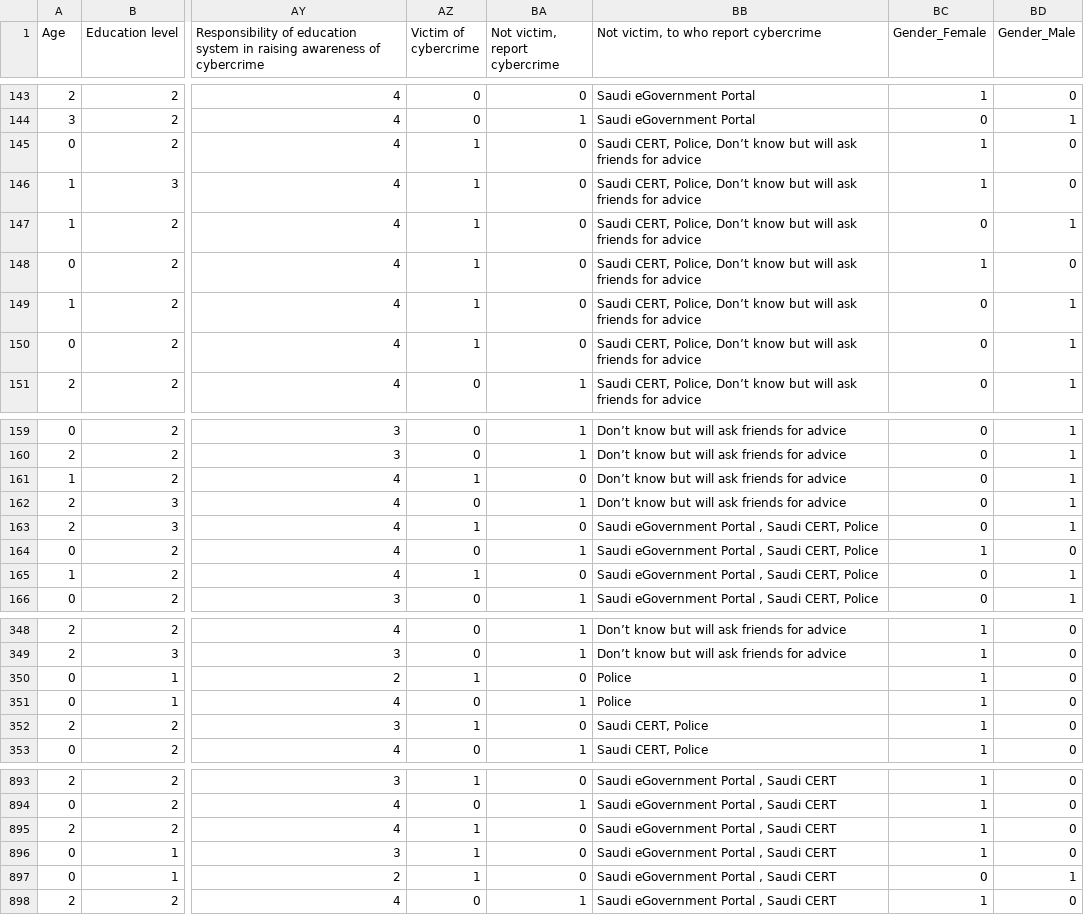
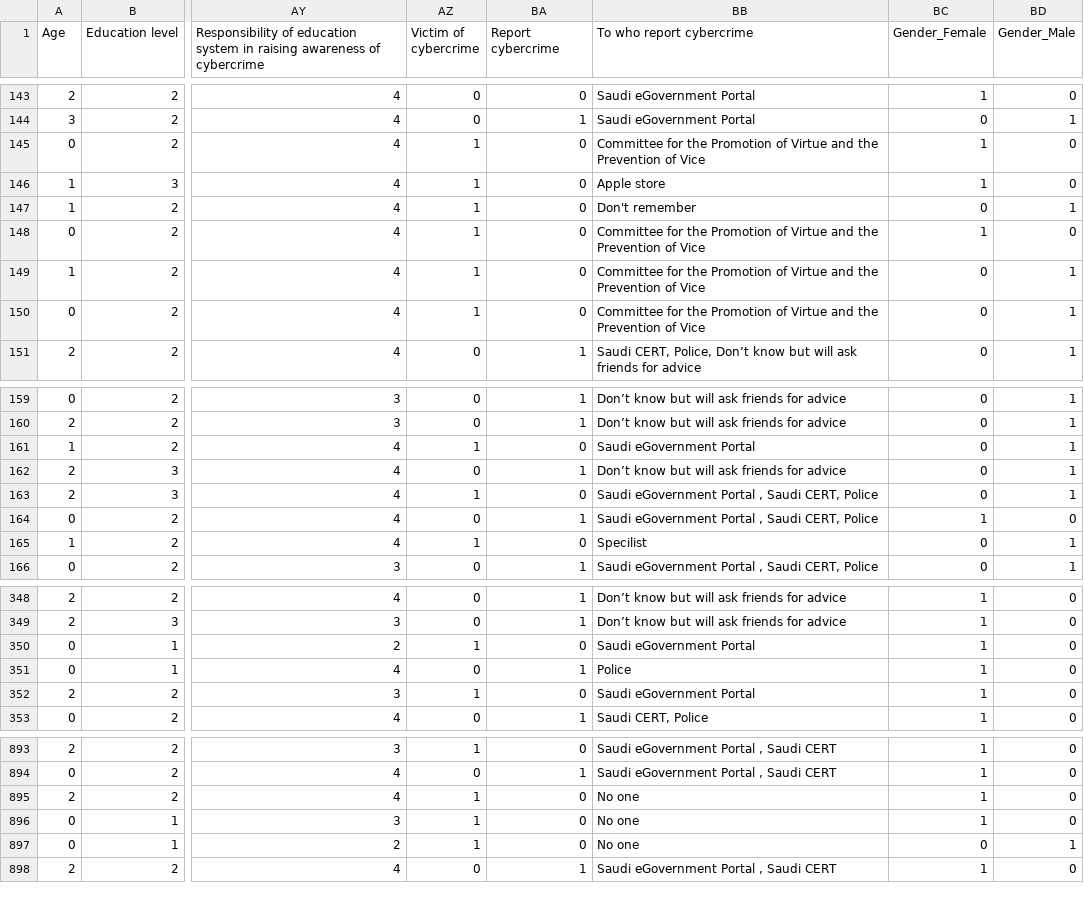
Before and after one commit to Hala-Alsouly/SDA-Capstone, a CSV file: enumerated dataset.csv, drawn as a sheet; only a part is shown, gaps mark what is left out; the diff covers the shown part only; the diff names each change by its address in the sheet, - before the commit and + after, or states it on an @@ line.

Commit message:
Change column name

```diff
--- a/enumerated dataset.csv
+++ b/enumerated dataset.csv
-BA1: Not victim, report cybercrime
+BA1: Report cybercrime
-BB1: Not victim, to who report cybercrime
+BB1: To who report cybercrime
-BB145 (To who report cybercrime): Saudi CERT, Police, Don’t know but will ask friends for advice
+BB145 (To who report cybercrime): Committee for the Promotion of Virtue and the Prevention of Vice
-BB146 (To who report cybercrime): Saudi CERT, Police, Don’t know but will ask friends for advice
+BB146 (To who report cybercrime): Apple store
-BB147 (To who report cybercrime): Saudi CERT, Police, Don’t know but will ask friends for advice
+BB147 (To who report cybercrime): Don't remember
-BB148:BB150 (To who report cybercrime): Saudi CERT, Police, Don’t know but will ask friends for advice
+BB148:BB150 (To who report cybercrime): Committee for the Promotion of Virtue and the Prevention of Vice
-BB161 (To who report cybercrime): Don’t know but will ask friends for advice
+BB161 (To who report cybercrime): Saudi eGovernment Portal
-BB165 (To who report cybercrime): Saudi eGovernment Portal , Saudi CERT, Police
+BB165 (To who report cybercrime): Specilist
-BB350 (To who report cybercrime): Police
+BB350 (To who report cybercrime): Saudi eGovernment Portal
-BB352 (To who report cybercrime): Saudi CERT, Police
+BB352 (To who report cybercrime): Saudi eGovernment Portal
-BB895:BB897 (To who report cybercrime): Saudi eGovernment Portal , Saudi CERT
+BB895:BB897 (To who report cybercrime): No one
```
Also changed, not shown: 64 edited cells elsewhere in this file, 1 other file.
